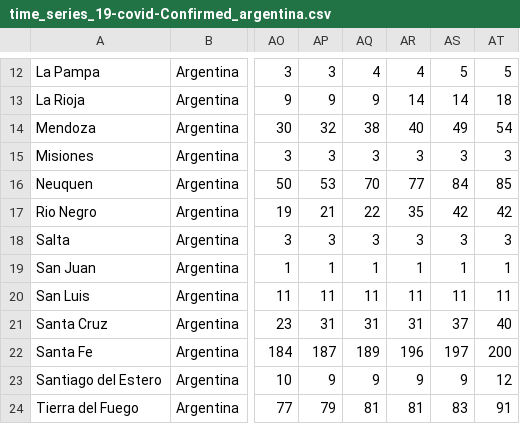
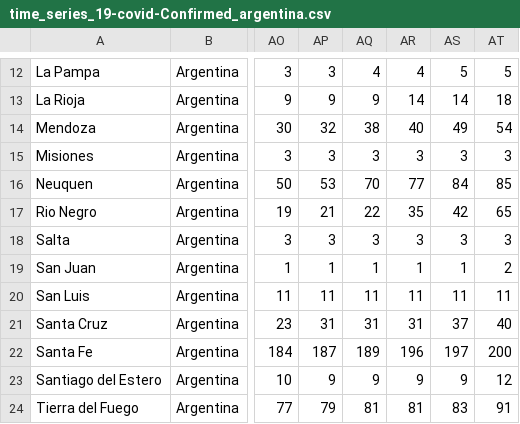
Before and after one commit to cristianrohr/covid19ARgentina_stats, a CSV file: data/time_series_19-covid-Confirmed_argentina.csv, drawn as a sheet; only a part is shown, gaps mark what is left out; the diff names each change by its address in the sheet, - before the commit and + after, or states it on an @@ line.

Commit message:
cambios 11 abril

```diff
--- a/data/time_series_19-covid-Confirmed_argentina.csv
+++ b/data/time_series_19-covid-Confirmed_argentina.csv
-AT17: 42
+AT17: 65
-AT19: 1
+AT19: 2
```
